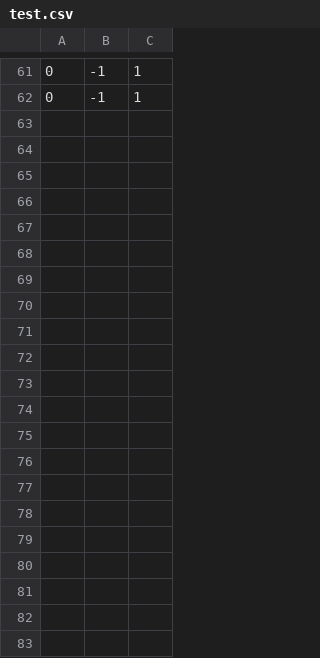
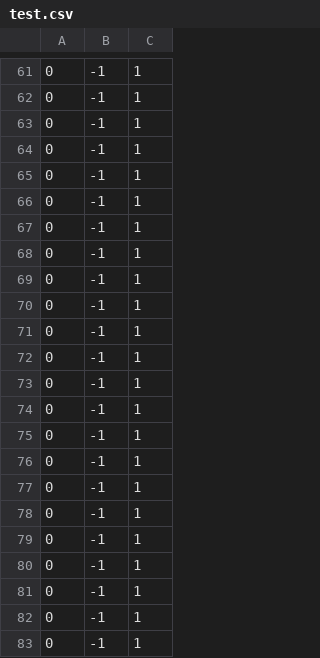
Before and after one commit to manuelsmueller/RobotArmDemo, a CSV file: test.csv, drawn as a sheet; only a part is shown, gaps mark what is left out; the diff names each change by its address in the sheet, - before the commit and + after, or states it on an @@ line.

```diff
--- a/test.csv
+++ b/test.csv
+row 63: 0 | -1 | 1
+row 64: 0 | -1 | 1
+row 65: 0 | -1 | 1
+row 66: 0 | -1 | 1
+row 67: 0 | -1 | 1
+row 68: 0 | -1 | 1
+row 69: 0 | -1 | 1
+row 70: 0 | -1 | 1
+row 71: 0 | -1 | 1
+row 72: 0 | -1 | 1
+row 73: 0 | -1 | 1
+row 74: 0 | -1 | 1
+row 75: 0 | -1 | 1
+row 76: 0 | -1 | 1
+row 77: 0 | -1 | 1
+row 78: 0 | -1 | 1
+row 79: 0 | -1 | 1
+row 80: 0 | -1 | 1
+row 81: 0 | -1 | 1
+row 82: 0 | -1 | 1
+row 83: 0 | -1 | 1
```
Also changed, not shown: 7 other files.
